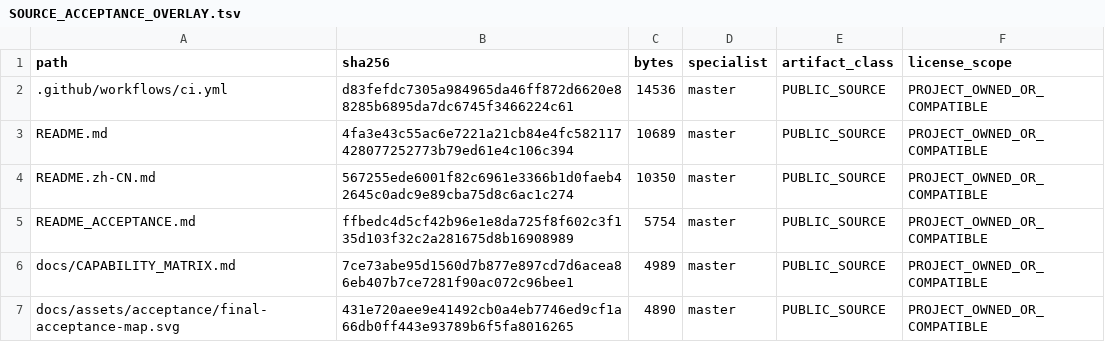
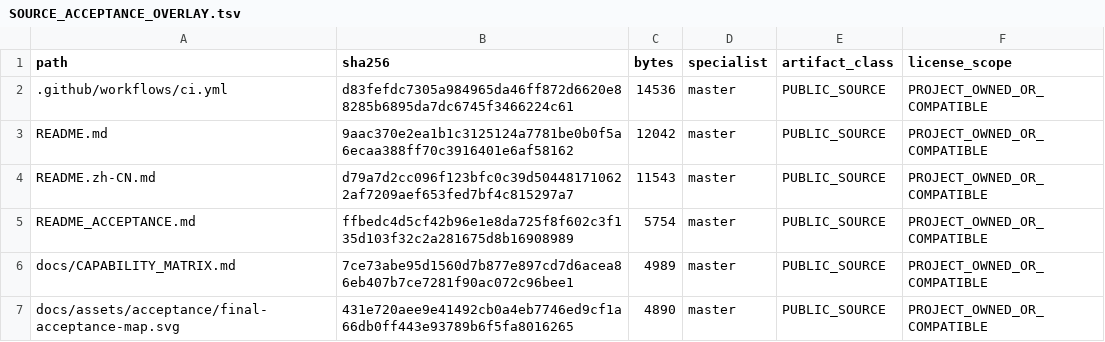
Before and after one commit to SUNHAOJUN22/TSAO-PROCESSING-SKILL, a TSV file: reports/SOURCE_ACCEPTANCE_OVERLAY.tsv, drawn as a sheet; only a part is shown.

```diff
--- a/reports/SOURCE_ACCEPTANCE_OVERLAY.tsv
+++ b/reports/SOURCE_ACCEPTANCE_OVERLAY.tsv
@@ -2,4 +2,4 @@ path	sha256	bytes	specialist	artifact_class	license_scope
 .github/workflows/ci.yml	d83fefdc7305a984965da46ff872d6620e88285b6895da7dc6745f3466224c61	14536	master	PUBLIC_SOURCE	PROJECT_OWNED_OR_COMPATIBLE
-README.md	4fa3e43c55ac6e7221a21cb84e4fc582117428077252773b79ed61e4c106c394	10689	master	PUBLIC_SOURCE	PROJECT_OWNED_OR_COMPATIBLE
-README.zh-CN.md	567255ede6001f82c6961e3366b1d0faeb42645c0adc9e89cba75d8c6ac1c274	10350	master	PUBLIC_SOURCE	PROJECT_OWNED_OR_COMPATIBLE
+README.md	9aac370e2ea1b1c3125124a7781be0b0f5a6ecaa388ff70c3916401e6af58162	12042	master	PUBLIC_SOURCE	PROJECT_OWNED_OR_COMPATIBLE
+README.zh-CN.md	d79a7d2cc096f123bfc0c39d504481710622af7209aef653fed7bf4c815297a7	11543	master	PUBLIC_SOURCE	PROJECT_OWNED_OR_COMPATIBLE
 README_ACCEPTANCE.md	ffbedc4d5cf42b96e1e8da725f8f602c3f135d103f32c2a281675d8b16908989	5754	master	PUBLIC_SOURCE	PROJECT_OWNED_OR_COMPATIBLE
```
Also changed, not shown: reports/SOURCE_CORE_OVERLAY.tsv, 7 other files.
